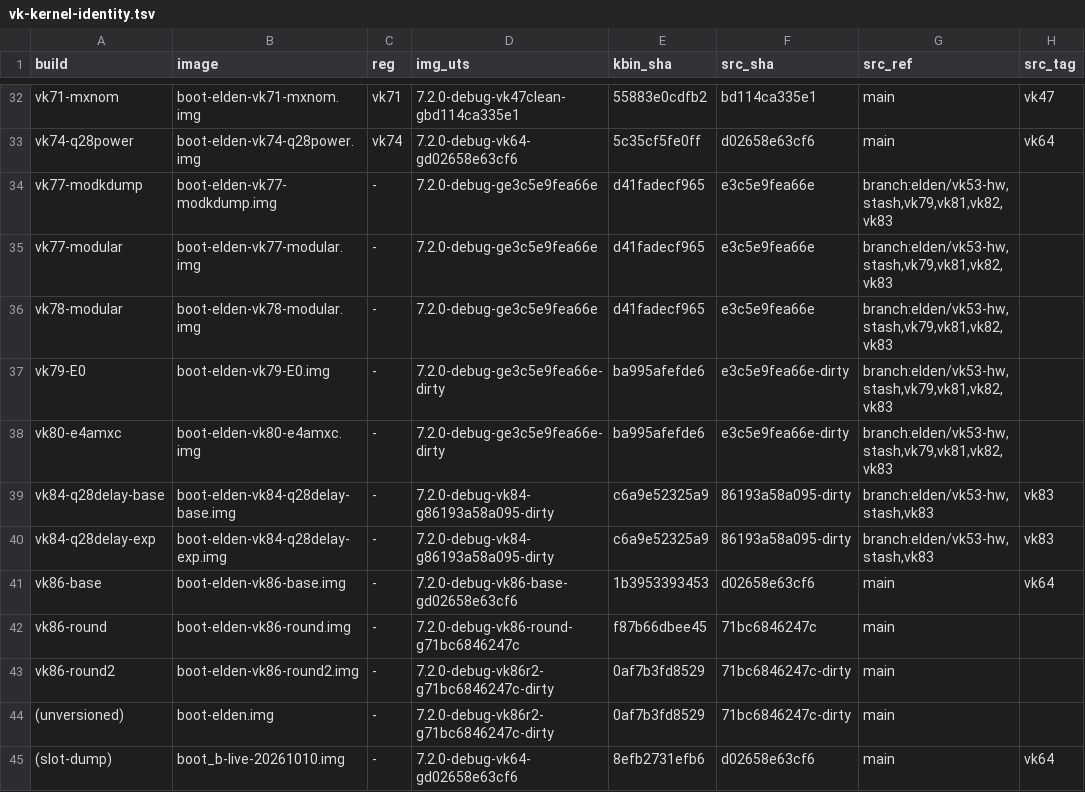
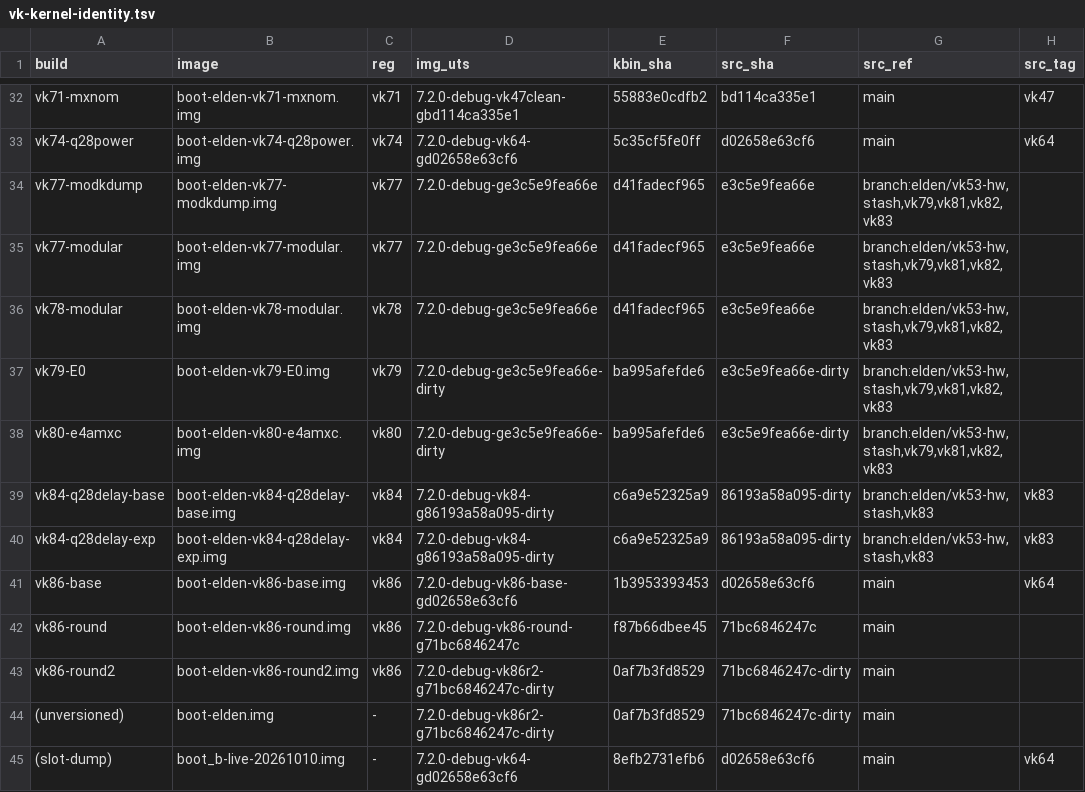
Before and after one commit to xiaquwan1001/lenovo-legion-y700-gen4-tb322fc-elden-linux, a TSV file: versions/vk-kernel-identity.tsv, drawn as a sheet; only a part is shown, gaps mark what is left out; the diff names each change by its address in the sheet, - before the commit and + after, or states it on an @@ line.

Commit message:
fix(vk-ledger): 修复 registry 号断档致 alloc 撞号 + 加 registry 覆盖门 + 台账数字校对
发现（integrator 审查，独立复算 out/ 全镜像抽 UTS+kbin）：
- versions/vk-registry.tsv 止于 vk76 且缺 vk75，但 out/ 已有到 vk86 的构建；
  scripts/lane.sh alloc 只按本表 max 发号 ⇒ 下一次 alloc 会发出 vk77（与现存
  vk77-modkdump/vk77-modular 撞号）——即 registry 自己在 vk65-70 段记录过的『误发旧号』复发。

修复：
- registry 补登 vk75（插入 vk74/vk76 之间保号序单调）+ vk77-84/86 附加块（行不可改写惯例，
  同 vk56/57/58 补录先例）；标注 vk84/vk86 在途『收口勿重复登行』；alloc 现看得到 vk86。
- scripts/vk-identity.py --gate 新增检查：有镜像的构建号必须入 registry（>vk50；在途豁免
  走 vk-identity-inflight.txt），否则 FAIL。负向验证：删 vk79 → FAIL（'有镜像但 registry
  无号: vk79-E0'），恢复 → OK（证明非空转；首版用 grep '\t' 在 BRE 下不生效，已改用 grep -P 复测）。
- 重生成 versions/vk-kernel-identity.tsv（仅 vk77-86 的 reg 列由 '-' 变为号）。

校对（跨文档数字，保留历史快照口径）：
- PITFALLS #135 / RESOURCES §3 的『76 镜像/26 内核』标注为 2026-10-08 快照，并补 2026-10-10
  复算值 40 镜像/18 内核/17 UTS 串（legacy 硬错 24，经 known-issues 豁免后）。
- check-doctor 头注释同步 5d 新增的 registry 覆盖门。

门禁：check-doctor FAIL=0 WARN=16；vk-identity --check rc=0。

```diff
--- a/versions/vk-kernel-identity.tsv
+++ b/versions/vk-kernel-identity.tsv
-C34:C35 (reg): -
+C34:C35 (reg): vk77
-C36 (reg): -
+C36 (reg): vk78
-C37 (reg): -
+C37 (reg): vk79
-C38 (reg): -
+C38 (reg): vk80
-C39:C40 (reg): -
+C39:C40 (reg): vk84
-C41:C43 (reg): -
+C41:C43 (reg): vk86
```
Also changed, not shown: versions/vk-registry.tsv, 4 other files.
